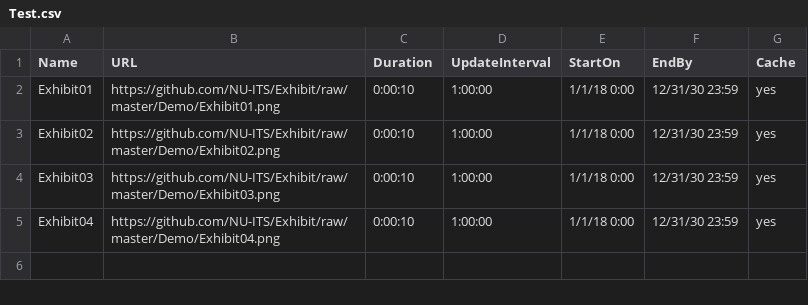
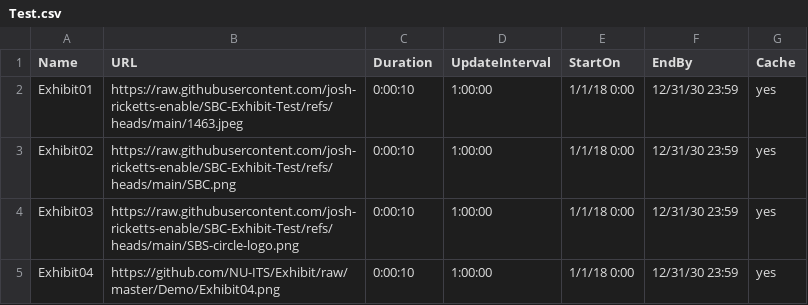
Before and after one commit to josh-ricketts-enable/SBC-Exhibit-Test, a CSV file: Test.csv, drawn as a sheet.

Commit message:
Update Test.csv

```diff
--- a/Test.csv
+++ b/Test.csv
@@ -1,5 +1,5 @@
 Name,URL,Duration,UpdateInterval,StartOn,EndBy,Cache
-Exhibit01,https://github.com/NU-ITS/Exhibit/raw/master/Demo/Exhibit01.png,0:00:10,1:00:00,1/1/18 0:00,12/31/30 23:59,yes
-Exhibit02,https://github.com/NU-ITS/Exhibit/raw/master/Demo/Exhibit02.png,0:00:10,1:00:00,1/1/18 0:00,12/31/30 23:59,yes
-Exhibit03,https://github.com/NU-ITS/Exhibit/raw/master/Demo/Exhibit03.png,0:00:10,1:00:00,1/1/18 0:00,12/31/30 23:59,yes
+Exhibit01,https://raw.githubusercontent.com/josh-ricketts-enable/SBC-Exhibit-Test/refs/heads/main/1463.jpeg,0:00:10,1:00:00,1/1/18 0:00,12/31/30 23:59,yes
+Exhibit02,https://raw.githubusercontent.com/josh-ricketts-enable/SBC-Exhibit-Test/refs/heads/main/SBC.png,0:00:10,1:00:00,1/1/18 0:00,12/31/30 23:59,yes
+Exhibit03,https://raw.githubusercontent.com/josh-ricketts-enable/SBC-Exhibit-Test/refs/heads/main/SBS-circle-logo.png,0:00:10,1:00:00,1/1/18 0:00,12/31/30 23:59,yes
 Exhibit04,https://github.com/NU-ITS/Exhibit/raw/master/Demo/Exhibit04.png,0:00:10,1:00:00,1/1/18 0:00,12/31/30 23:59,yes
```
